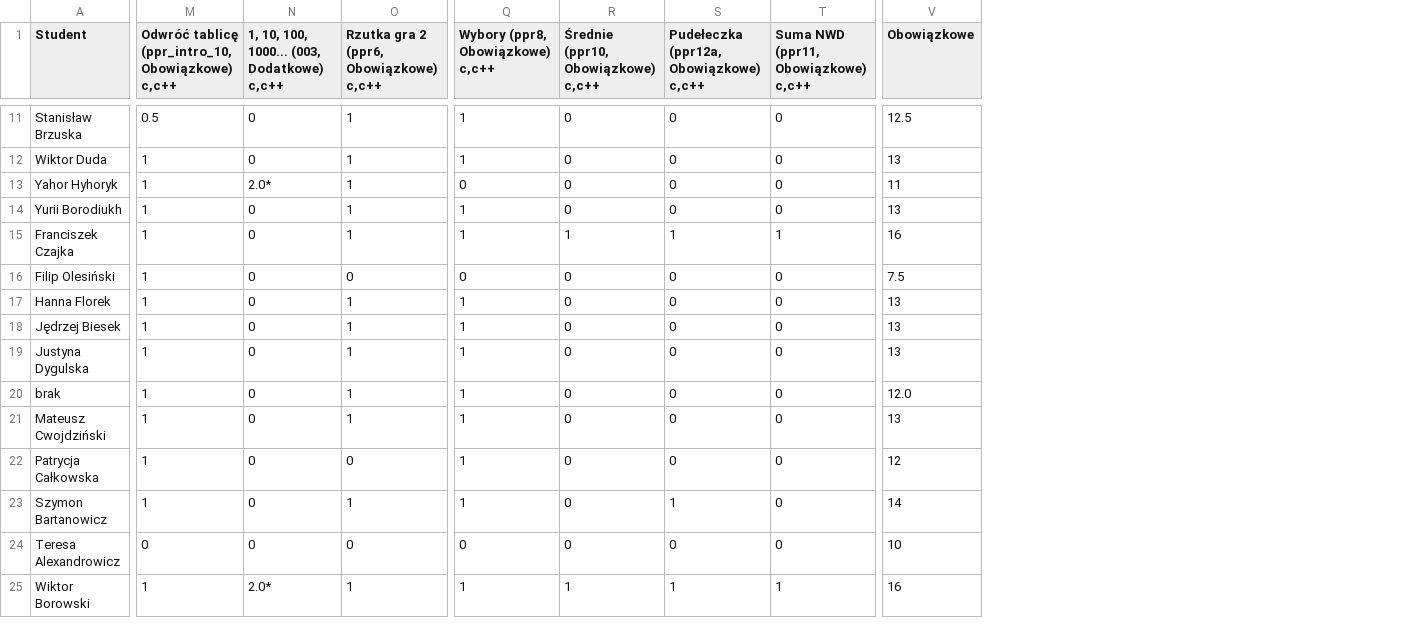
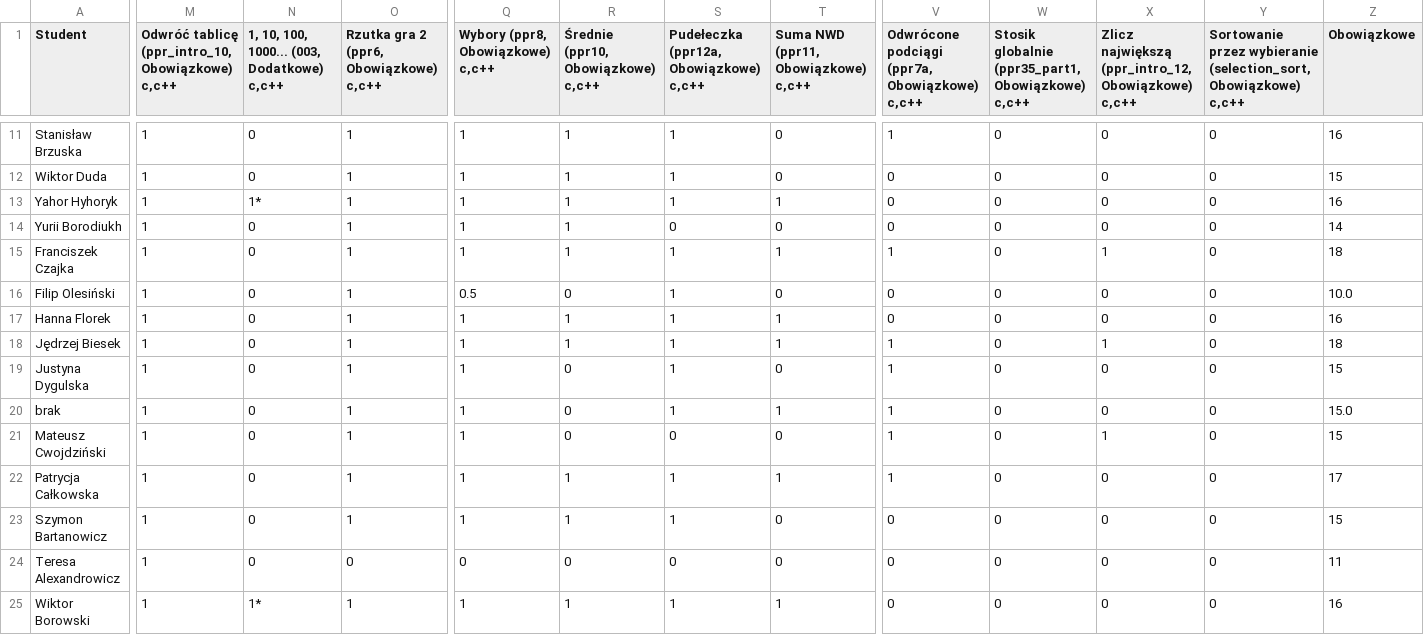
Before and after one commit to siulkilulki/academic-kickstart, a TSV file: content/teaching/ppr/files/oceny-1la.tsv, drawn as a sheet; only a part is shown, gaps mark what is left out; addresses are those after the commit; the diff covers the shown part only; the diff names each change by its address in the sheet, - before the commit and + after, or states it on an @@ line.

```diff
--- a/content/teaching/ppr/files/oceny-1la.tsv
+++ b/content/teaching/ppr/files/oceny-1la.tsv
+column V, row 1: Odwrócone podciągi (ppr7a, Obowiązkowe) c,c++; rows 11-25: 1 | 0 | 0 | 0 | 1 | 0 | 0 | 1 | 1 | 1 | 1 | 1 | 0 | 0 | 0
+column W, row 1: Stosik globalnie (ppr35_part1, Obowiązkowe) c,c++; rows 11-25: all 0
+column X, row 1: Zlicz największą (ppr_intro_12, Obowiązkowe) c,c++; rows 11-25: 0 | 0 | 0 | 0 | 1 | 0 | 0 | 1 | 0 | 0 | 1 | 0 | 0 | 0 | 0
+column Y, row 1: Sortowanie przez wybieranie (selection_sort, Obowiązkowe) c,c++; rows 11-25: all 0
-M11: 0.5
+M11: 1
-R11:R14: 0
+R11:R14: 1
-S11:S13: 0
+S11:S13: 1
-Z11 (Obowiązkowe): 12.5
+Z11 (Obowiązkowe): 16
-Z12 (Obowiązkowe): 13
+Z12 (Obowiązkowe): 15
-N13: 2.0*
+N13: 1*
-Q13 (Wybory (ppr8, Obowiązkowe) c,c++): 0
+Q13 (Wybory (ppr8, Obowiązkowe) c,c++): 1
-T13: 0
+T13: 1
-Z13 (Obowiązkowe): 11
+Z13 (Obowiązkowe): 16
-Z14 (Obowiązkowe): 13
+Z14 (Obowiązkowe): 14
-Z15 (Obowiązkowe): 16
+Z15 (Obowiązkowe): 18
-O16: 0
+O16: 1
-Q16 (Wybory (ppr8, Obowiązkowe) c,c++): 0
+Q16 (Wybory (ppr8, Obowiązkowe) c,c++): 0.5
-S16:S20: 0
+S16:S20: 1
-Z16 (Obowiązkowe): 7.5
+Z16 (Obowiązkowe): 10.0
-R17:R18: 0
+R17:R18: 1
-T17:T18: 0
+T17:T18: 1
-Z17 (Obowiązkowe): 13
+Z17 (Obowiązkowe): 16
-Z18 (Obowiązkowe): 13
+Z18 (Obowiązkowe): 18
-Z19 (Obowiązkowe): 13
+Z19 (Obowiązkowe): 15
-T20: 0
+T20: 1
-Z20 (Obowiązkowe): 12.0
+Z20 (Obowiązkowe): 15.0
-Z21 (Obowiązkowe): 13
+Z21 (Obowiązkowe): 15
-O22: 0
+O22: 1
-R22:R23: 0
+R22:R23: 1
-S22: 0
+S22: 1
-T22: 0
+T22: 1
-Z22 (Obowiązkowe): 12
+Z22 (Obowiązkowe): 17
-Z23 (Obowiązkowe): 14
+Z23 (Obowiązkowe): 15
-M24: 0
+M24: 1
-Z24 (Obowiązkowe): 10
+Z24 (Obowiązkowe): 11
-N25: 2.0*
+N25: 1*
```
Also changed, not shown: 40 edited cells elsewhere in this file, content/teaching/ppr/files/oceny-1le.tsv, 2 other files.
